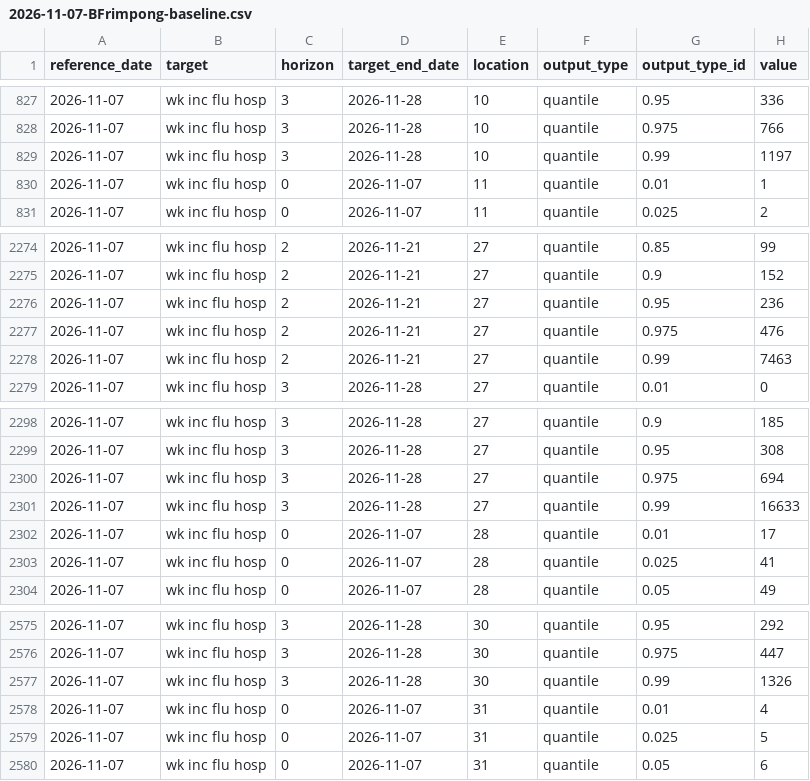
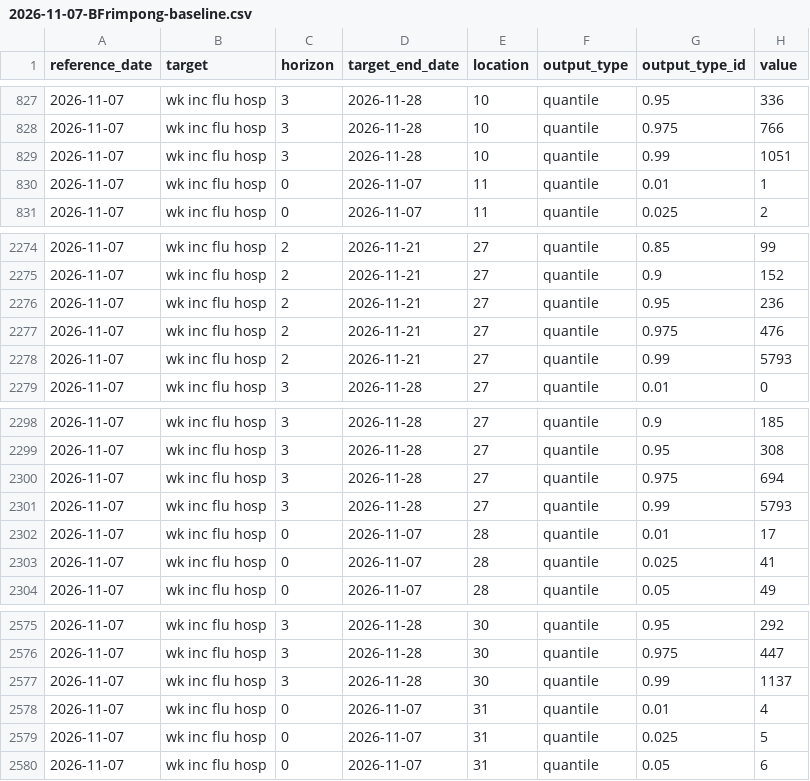
Before and after one commit to bernardfrimpong040-pixel/flu-forecasting-sirs, a CSV file: model-output/BFrimpong-baseline/2026-11-07-BFrimpong-baseline.csv, drawn as a sheet; only a part is shown, gaps mark what is left out.

```diff
--- a/model-output/BFrimpong-baseline/2026-11-07-BFrimpong-baseline.csv
+++ b/model-output/BFrimpong-baseline/2026-11-07-BFrimpong-baseline.csv
@@ -828,3 +828,3 @@ reference_date,target,horizon,target_end_date,location,output_type,output_type_i
 2026-11-07,wk inc flu hosp,3,2026-11-28,10,quantile,0.975,766
-2026-11-07,wk inc flu hosp,3,2026-11-28,10,quantile,0.99,1197
+2026-11-07,wk inc flu hosp,3,2026-11-28,10,quantile,0.99,1051
 2026-11-07,wk inc flu hosp,0,2026-11-07,11,quantile,0.01,1
@@ -2277,3 +2277,3 @@ reference_date,target,horizon,target_end_date,location,output_type,output_type_i
 2026-11-07,wk inc flu hosp,2,2026-11-21,27,quantile,0.975,476
-2026-11-07,wk inc flu hosp,2,2026-11-21,27,quantile,0.99,7463
+2026-11-07,wk inc flu hosp,2,2026-11-21,27,quantile,0.99,5793
 2026-11-07,wk inc flu hosp,3,2026-11-28,27,quantile,0.01,0
@@ -2300,3 +2300,3 @@ reference_date,target,horizon,target_end_date,location,output_type,output_type_i
 2026-11-07,wk inc flu hosp,3,2026-11-28,27,quantile,0.975,694
-2026-11-07,wk inc flu hosp,3,2026-11-28,27,quantile,0.99,16633
+2026-11-07,wk inc flu hosp,3,2026-11-28,27,quantile,0.99,5793
 2026-11-07,wk inc flu hosp,0,2026-11-07,28,quantile,0.01,17
@@ -2576,3 +2576,3 @@ reference_date,target,horizon,target_end_date,location,output_type,output_type_i
 2026-11-07,wk inc flu hosp,3,2026-11-28,30,quantile,0.975,447
-2026-11-07,wk inc flu hosp,3,2026-11-28,30,quantile,0.99,1326
+2026-11-07,wk inc flu hosp,3,2026-11-28,30,quantile,0.99,1137
 2026-11-07,wk inc flu hosp,0,2026-11-07,31,quantile,0.01,4
```
Also changed, not shown: data/target-hospital-admissions.csv, model-output/BFrimpong-sirs/2026-11-07-BFrimpong-sirs.csv, 14 other files.
